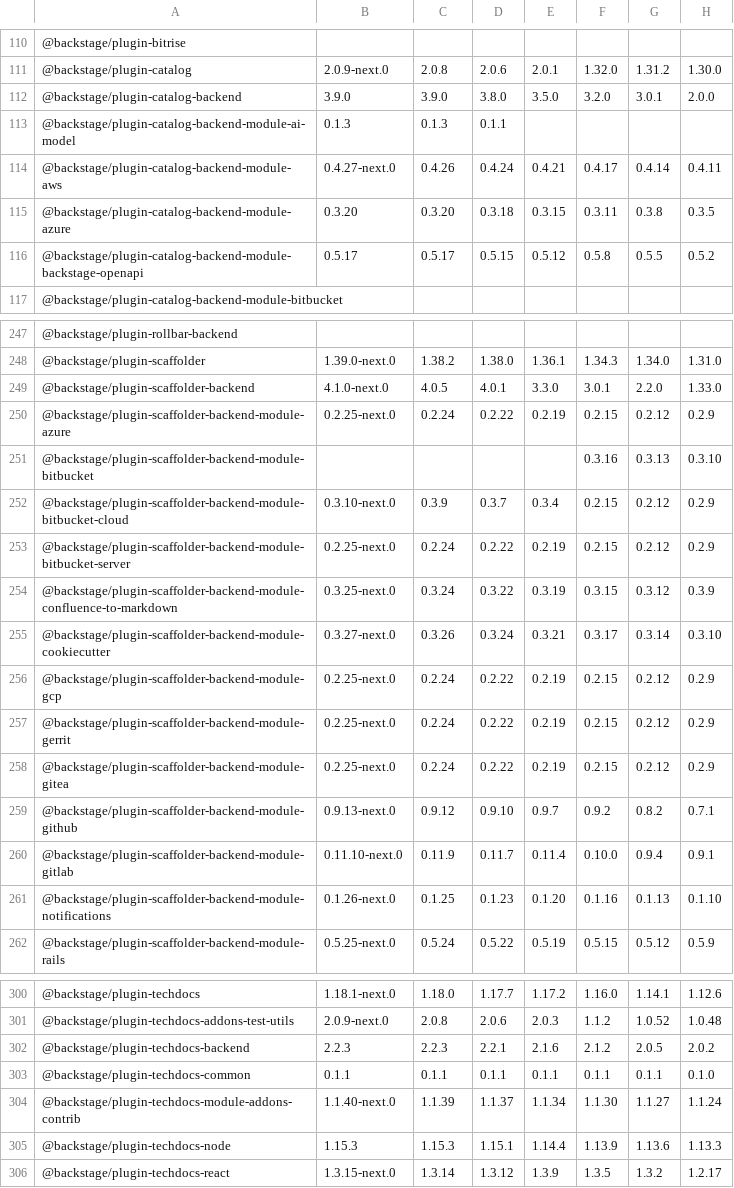
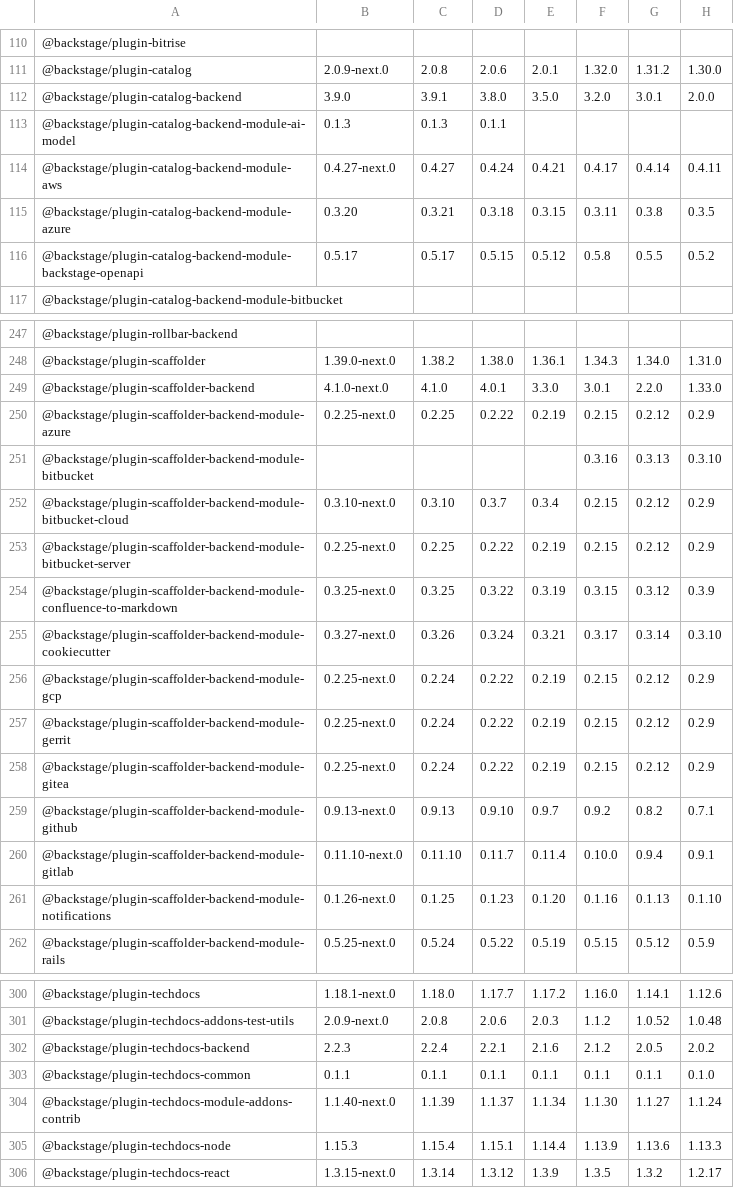
Before and after one commit to christoph-jerolimov/rhdh-changelogs, a CSV file: tables/package-versions-all-releases.csv, drawn as a sheet; only a part is shown, gaps mark what is left out; the diff covers the shown part only; the diff names each change by its address in the sheet, - before the commit and + after, or states it on an @@ line.

```diff
--- a/tables/package-versions-all-releases.csv
+++ b/tables/package-versions-all-releases.csv
-C112: 3.9.0
+C112: 3.9.1
-C114: 0.4.26
+C114: 0.4.27
-C115: 0.3.20
+C115: 0.3.21
-C249: 4.0.5
+C249: 4.1.0
-C250: 0.2.24
+C250: 0.2.25
-C252: 0.3.9
+C252: 0.3.10
-C253: 0.2.24
+C253: 0.2.25
-C254: 0.3.24
+C254: 0.3.25
-C259: 0.9.12
+C259: 0.9.13
-C260: 0.11.9
+C260: 0.11.10
-C302: 2.2.3
+C302: 2.2.4
-C305: 1.15.3
+C305: 1.15.4
```
Also changed, not shown: 8 edited cells elsewhere in this file, tables/number-of-changed-packages.csv, tables/package-versions-last-3-releases.csv, 35 other files.
